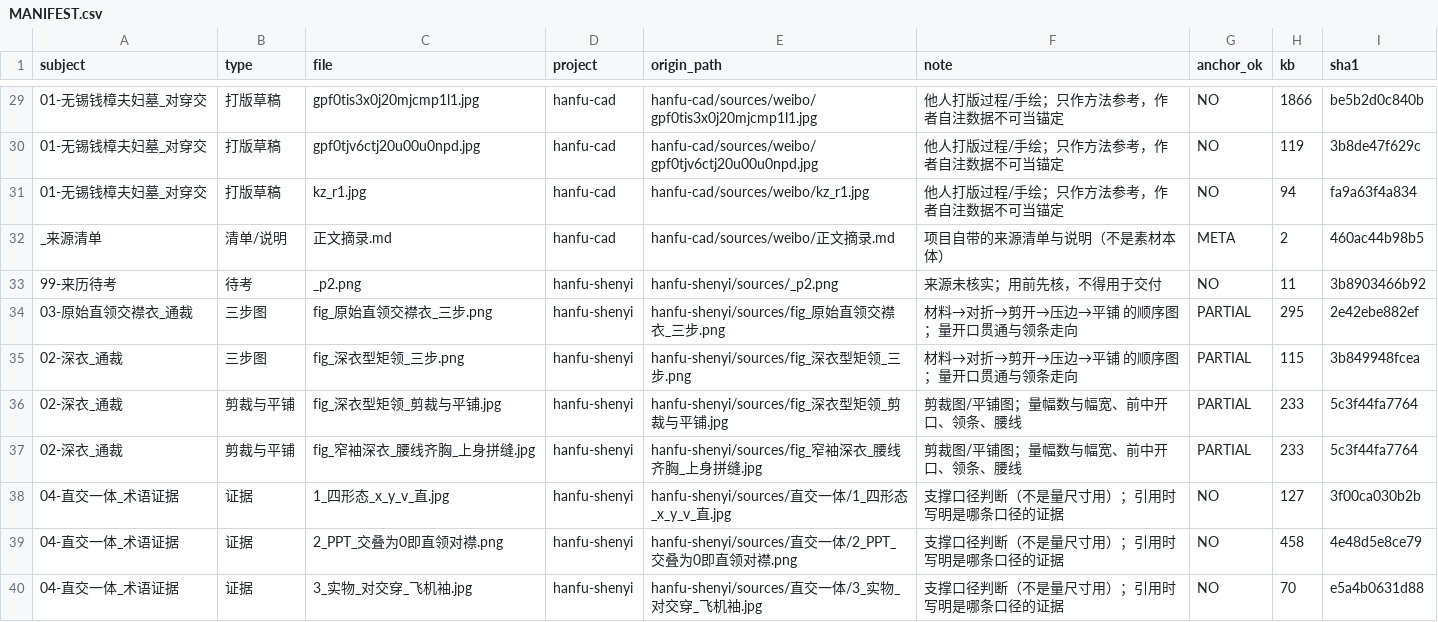
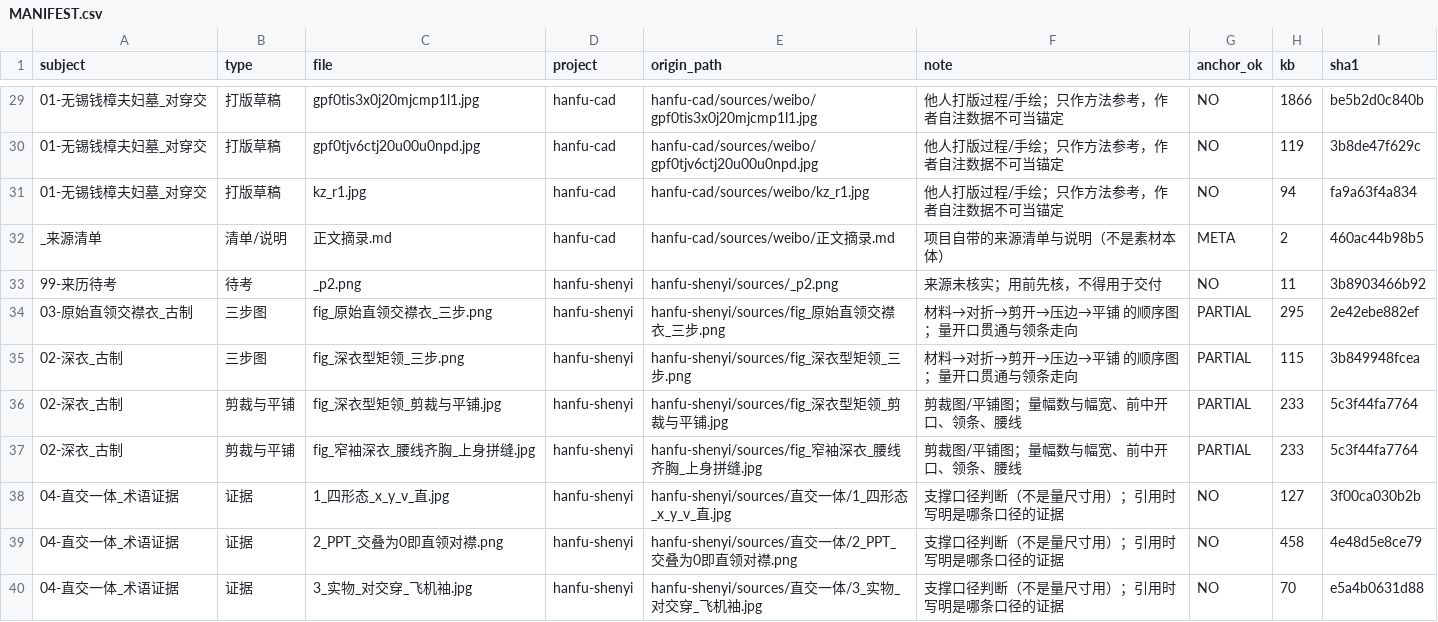
Before and after one commit to hanfu-autotry/hanfu-cad, a CSV file: hanfu-studio/kit/sources/MANIFEST.csv, drawn as a sheet; only a part is shown, gaps mark what is left out.

Commit message:
口径改名 + 文档重写：分裁 → 默认，通裁 → 古制
口径
- patterns.json 的 cut 值改为「默认 / 古制」；adapters / studio / gates 里的判断与文案同步
  （默认＝一组裁片，古制＝一块布＋折叠序列，整衣一片 DXF）。
- kit 侧同步：kit/patterns/*.json、kit/subjects.json（含 subject id）、素材目录
  `02-深衣_通裁` → `02-深衣_古制`、`03-原始直领交襟衣_通裁` → `…_古制`（git mv）、
  sources MANIFEST 与索引；古制整衣 DXF 的图纸标题也改成「古制 · 整衣铺开一片」。
- 修掉三处机械替换出的病句（"按缝线切默认片"、"默认子程序"、"不默认片"）。

文档重写（不是替换）
- README.md：全仓地图重写——6 个子程序 / 7 个版型 / 两种口径 / 三条父子契约 /
  统一出图口径（sheet.write_sheet）/ 发行包 / 安全闸门 / 跑法。
- hanfu-studio/README.md：按现状重排成 13 节手册；新增「注册表从哪读」——
  打包后从仓库读 patterns.json（registry_file），并记下"空项目"那个坑。
- hanfu-cad/README.md：从「半个仓库介绍」收回成半臂子程序自己的文档（基准 / 号型 /
  五图层 / 闸门与 IoU 实测 / 残差 / 术语 / 技能 / FAQ）。
- hanfu-shenyi/README.md：重写为古制子程序文档（谱系位置 / V1-V2-V3 / 两个旋钮与派生量 /
  用法三步顺序 / 关键数 / 归档 / 易错点「折 40 不是 80」）。
- hanfu-jiexiu/pattern/使用说明.md、ming-gaojiaoling/使用说明.md：重写并去掉本机绝对路径。
- 新增 tang-yuanling/README.md、hanfu-zhidui/README.md（根 README 指过去要有东西）。

校验：6 个版型全部出图正常（默认 5 / 古制 2）、selftest FAILS 0、
打包 exe `--check-library` / `--check-projects` 正常（projects=8）、
`tools/check_secrets.py` 扫 421 个文件无命中。

```diff
--- a/hanfu-studio/kit/sources/MANIFEST.csv
+++ b/hanfu-studio/kit/sources/MANIFEST.csv
@@ -33,6 +33,6 @@ _来源清单,清单/说明,正文摘录.md,hanfu-cad,hanfu-cad/sources/weibo/
 99-来历待考,待考,_p2.png,hanfu-shenyi,hanfu-shenyi/sources/_p2.png,来源未核实；用前先核，不得用于交付,NO,11,3b8903466b92
-03-原始直领交襟衣_通裁,三步图,fig_原始直领交襟衣_三步.png,hanfu-shenyi,hanfu-shenyi/sources/fig_原始直领交襟衣_三步.png,材料→对折→剪开→压边→平铺 的顺序图；量开口贯通与领条走向,PARTIAL,295,2e42ebe882ef
-02-深衣_通裁,三步图,fig_深衣型矩领_三步.png,hanfu-shenyi,hanfu-shenyi/sources/fig_深衣型矩领_三步.png,材料→对折→剪开→压边→平铺 的顺序图；量开口贯通与领条走向,PARTIAL,115,3b849948fcea
-02-深衣_通裁,剪裁与平铺,fig_深衣型矩领_剪裁与平铺.jpg,hanfu-shenyi,hanfu-shenyi/sources/fig_深衣型矩领_剪裁与平铺.jpg,剪裁图/平铺图；量幅数与幅宽、前中开口、领条、腰线,PARTIAL,233,5c3f44fa7764
-02-深衣_通裁,剪裁与平铺,fig_窄袖深衣_腰线齐胸_上身拼缝.jpg,hanfu-shenyi,hanfu-shenyi/sources/fig_窄袖深衣_腰线齐胸_上身拼缝.jpg,剪裁图/平铺图；量幅数与幅宽、前中开口、领条、腰线,PARTIAL,233,5c3f44fa7764
+03-原始直领交襟衣_古制,三步图,fig_原始直领交襟衣_三步.png,hanfu-shenyi,hanfu-shenyi/sources/fig_原始直领交襟衣_三步.png,材料→对折→剪开→压边→平铺 的顺序图；量开口贯通与领条走向,PARTIAL,295,2e42ebe882ef
+02-深衣_古制,三步图,fig_深衣型矩领_三步.png,hanfu-shenyi,hanfu-shenyi/sources/fig_深衣型矩领_三步.png,材料→对折→剪开→压边→平铺 的顺序图；量开口贯通与领条走向,PARTIAL,115,3b849948fcea
+02-深衣_古制,剪裁与平铺,fig_深衣型矩领_剪裁与平铺.jpg,hanfu-shenyi,hanfu-shenyi/sources/fig_深衣型矩领_剪裁与平铺.jpg,剪裁图/平铺图；量幅数与幅宽、前中开口、领条、腰线,PARTIAL,233,5c3f44fa7764
+02-深衣_古制,剪裁与平铺,fig_窄袖深衣_腰线齐胸_上身拼缝.jpg,hanfu-shenyi,hanfu-shenyi/sources/fig_窄袖深衣_腰线齐胸_上身拼缝.jpg,剪裁图/平铺图；量幅数与幅宽、前中开口、领条、腰线,PARTIAL,233,5c3f44fa7764
 04-直交一体_术语证据,证据,1_四形态_x_y_v_直.jpg,hanfu-shenyi,hanfu-shenyi/sources/直交一体/1_四形态_x_y_v_直.jpg,支撑口径判断（不是量尺寸用）；引用时写明是哪条口径的证据,NO,127,3f00ca030b2b
```
Also changed, not shown: 37 other files.
